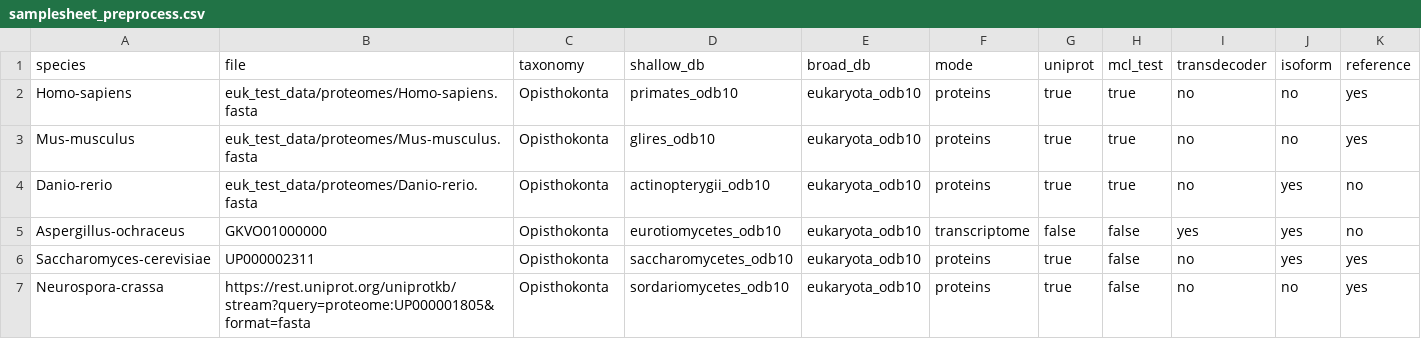
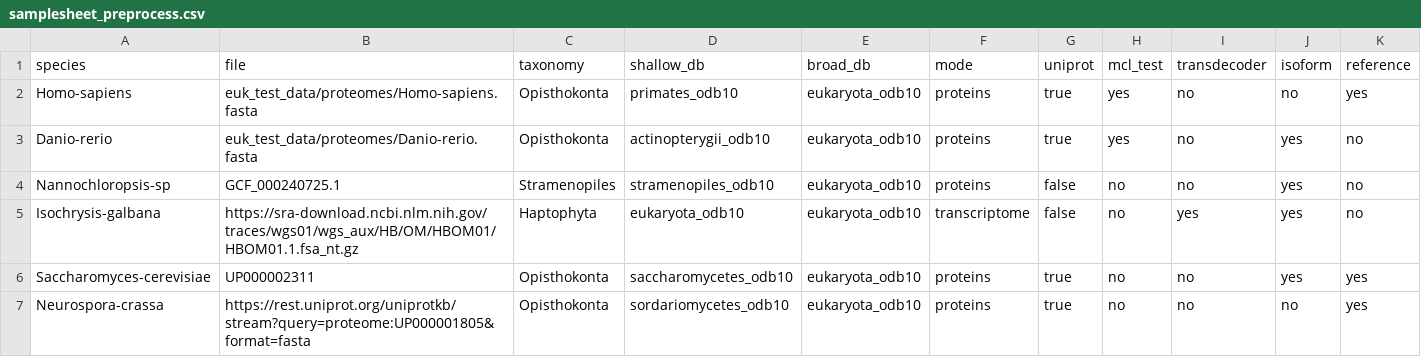
Before and after one commit to Arcadia-Science/noveltree, a CSV file: euk_test_data/samplesheet_preprocess.csv, drawn as a sheet.

Commit message:
updated test samplesheet

```diff
--- a/euk_test_data/samplesheet_preprocess.csv
+++ b/euk_test_data/samplesheet_preprocess.csv
@@ -1,7 +1,7 @@
 species,file,taxonomy,shallow_db,broad_db,mode,uniprot,mcl_test,transdecoder,isoform,reference
-Homo-sapiens,euk_test_data/proteomes/Homo-sapiens.fasta,Opisthokonta,primates_odb10,eukaryota_odb10,proteins,true,true,no,no,yes
-Mus-musculus,euk_test_data/proteomes/Mus-musculus.fasta,Opisthokonta,glires_odb10,eukaryota_odb10,proteins,true,true,no,no,yes
-Danio-rerio,euk_test_data/proteomes/Danio-rerio.fasta,Opisthokonta,actinopterygii_odb10,eukaryota_odb10,proteins,true,true,no,yes,no
-Aspergillus-ochraceus,GKVO01000000,Opisthokonta,eurotiomycetes_odb10,eukaryota_odb10,transcriptome,false,false,yes,yes,no
-Saccharomyces-cerevisiae,UP000002311,Opisthokonta,saccharomycetes_odb10,eukaryota_odb10,proteins,true,false,no,yes,yes
-Neurospora-crassa,https://rest.uniprot.org/uniprotkb/stream?query=proteome:UP000001805&format=fasta,Opisthokonta,sordariomycetes_odb10,eukaryota_odb10,proteins,true,false,no,no,yes
+Homo-sapiens,euk_test_data/proteomes/Homo-sapiens.fasta,Opisthokonta,primates_odb10,eukaryota_odb10,proteins,true,yes,no,no,yes
+Danio-rerio,euk_test_data/proteomes/Danio-rerio.fasta,Opisthokonta,actinopterygii_odb10,eukaryota_odb10,proteins,true,yes,no,yes,no
+Nannochloropsis-sp,GCF_000240725.1,Stramenopiles,stramenopiles_odb10,eukaryota_odb10,proteins,false,no,no,yes,no
+Isochrysis-galbana,https://sra-download.ncbi.nlm.nih.gov/traces/wgs01/wgs_aux/HB/OM/HBOM01/HBOM01.1.fsa_nt.gz,Haptophyta,eukaryota_odb10,eukaryota_odb10,transcriptome,false,no,yes,yes,no
+Saccharomyces-cerevisiae,UP000002311,Opisthokonta,saccharomycetes_odb10,eukaryota_odb10,proteins,true,no,no,yes,yes
+Neurospora-crassa,https://rest.uniprot.org/uniprotkb/stream?query=proteome:UP000001805&format=fasta,Opisthokonta,sordariomycetes_odb10,eukaryota_odb10,proteins,true,no,no,no,yes
```
